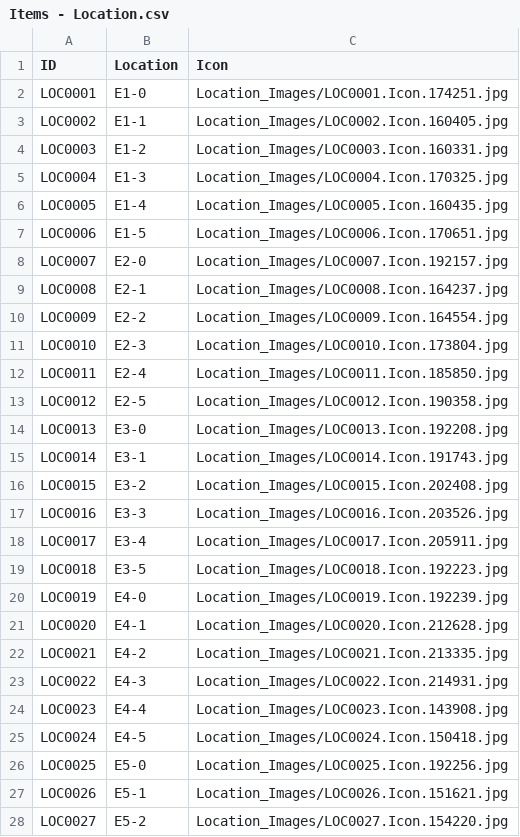
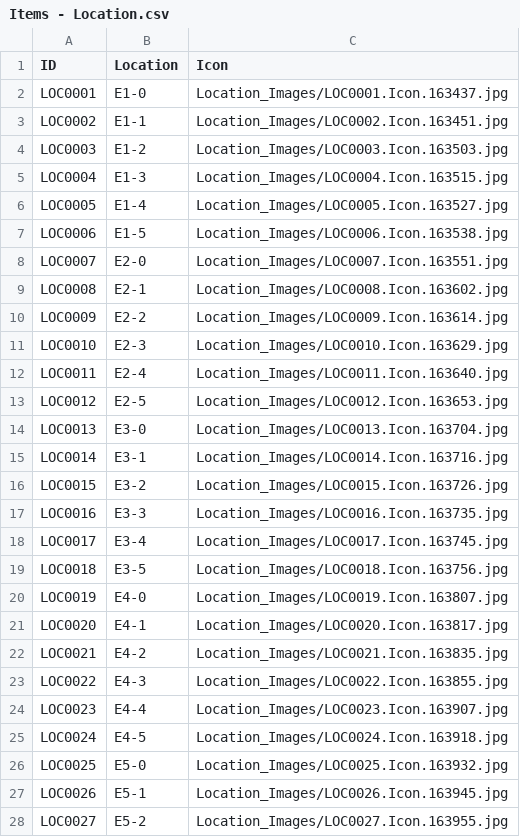
Before and after one commit to dgqgalaxy-create/fiix-cmms, a CSV file: data/Items - Location.csv, drawn as a sheet; only a part is shown; the diff covers the shown part only.

```diff
--- a/data/Items - Location.csv
+++ b/data/Items - Location.csv
@@ -1,28 +1,28 @@
 ID,Location,Icon
-LOC0001,E1-0,Location_Images/LOC0001.Icon.174251.jpg
-LOC0002,E1-1,Location_Images/LOC0002.Icon.160405.jpg
-LOC0003,E1-2,Location_Images/LOC0003.Icon.160331.jpg
-LOC0004,E1-3,Location_Images/LOC0004.Icon.170325.jpg
-LOC0005,E1-4,Location_Images/LOC0005.Icon.160435.jpg
-LOC0006,E1-5,Location_Images/LOC0006.Icon.170651.jpg
-LOC0007,E2-0,Location_Images/LOC0007.Icon.192157.jpg
-LOC0008,E2-1,Location_Images/LOC0008.Icon.164237.jpg
-LOC0009,E2-2,Location_Images/LOC0009.Icon.164554.jpg
-LOC0010,E2-3,Location_Images/LOC0010.Icon.173804.jpg
-LOC0011,E2-4,Location_Images/LOC0011.Icon.185850.jpg
-LOC0012,E2-5,Location_Images/LOC0012.Icon.190358.jpg
-LOC0013,E3-0,Location_Images/LOC0013.Icon.192208.jpg
-LOC0014,E3-1,Location_Images/LOC0014.Icon.191743.jpg
-LOC0015,E3-2,Location_Images/LOC0015.Icon.202408.jpg
-LOC0016,E3-3,Location_Images/LOC0016.Icon.203526.jpg
-LOC0017,E3-4,Location_Images/LOC0017.Icon.205911.jpg
-LOC0018,E3-5,Location_Images/LOC0018.Icon.192223.jpg
-LOC0019,E4-0,Location_Images/LOC0019.Icon.192239.jpg
-LOC0020,E4-1,Location_Images/LOC0020.Icon.212628.jpg
-LOC0021,E4-2,Location_Images/LOC0021.Icon.213335.jpg
-LOC0022,E4-3,Location_Images/LOC0022.Icon.214931.jpg
-LOC0023,E4-4,Location_Images/LOC0023.Icon.143908.jpg
-LOC0024,E4-5,Location_Images/LOC0024.Icon.150418.jpg
-LOC0025,E5-0,Location_Images/LOC0025.Icon.192256.jpg
-LOC0026,E5-1,Location_Images/LOC0026.Icon.151621.jpg
-LOC0027,E5-2,Location_Images/LOC0027.Icon.154220.jpg
+LOC0001,E1-0,Location_Images/LOC0001.Icon.163437.jpg
+LOC0002,E1-1,Location_Images/LOC0002.Icon.163451.jpg
+LOC0003,E1-2,Location_Images/LOC0003.Icon.163503.jpg
+LOC0004,E1-3,Location_Images/LOC0004.Icon.163515.jpg
+LOC0005,E1-4,Location_Images/LOC0005.Icon.163527.jpg
+LOC0006,E1-5,Location_Images/LOC0006.Icon.163538.jpg
+LOC0007,E2-0,Location_Images/LOC0007.Icon.163551.jpg
+LOC0008,E2-1,Location_Images/LOC0008.Icon.163602.jpg
+LOC0009,E2-2,Location_Images/LOC0009.Icon.163614.jpg
+LOC0010,E2-3,Location_Images/LOC0010.Icon.163629.jpg
+LOC0011,E2-4,Location_Images/LOC0011.Icon.163640.jpg
+LOC0012,E2-5,Location_Images/LOC0012.Icon.163653.jpg
+LOC0013,E3-0,Location_Images/LOC0013.Icon.163704.jpg
+LOC0014,E3-1,Location_Images/LOC0014.Icon.163716.jpg
+LOC0015,E3-2,Location_Images/LOC0015.Icon.163726.jpg
+LOC0016,E3-3,Location_Images/LOC0016.Icon.163735.jpg
+LOC0017,E3-4,Location_Images/LOC0017.Icon.163745.jpg
+LOC0018,E3-5,Location_Images/LOC0018.Icon.163756.jpg
+LOC0019,E4-0,Location_Images/LOC0019.Icon.163807.jpg
+LOC0020,E4-1,Location_Images/LOC0020.Icon.163817.jpg
+LOC0021,E4-2,Location_Images/LOC0021.Icon.163835.jpg
+LOC0022,E4-3,Location_Images/LOC0022.Icon.163855.jpg
+LOC0023,E4-4,Location_Images/LOC0023.Icon.163907.jpg
+LOC0024,E4-5,Location_Images/LOC0024.Icon.163918.jpg
+LOC0025,E5-0,Location_Images/LOC0025.Icon.163932.jpg
+LOC0026,E5-1,Location_Images/LOC0026.Icon.163945.jpg
+LOC0027,E5-2,Location_Images/LOC0027.Icon.163955.jpg
```
Also changed, not shown: 97 edited cells elsewhere in this file, data/Items - Items.csv, 8 other files.
